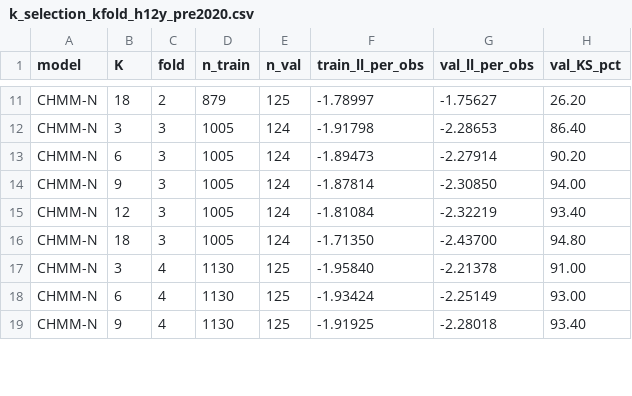
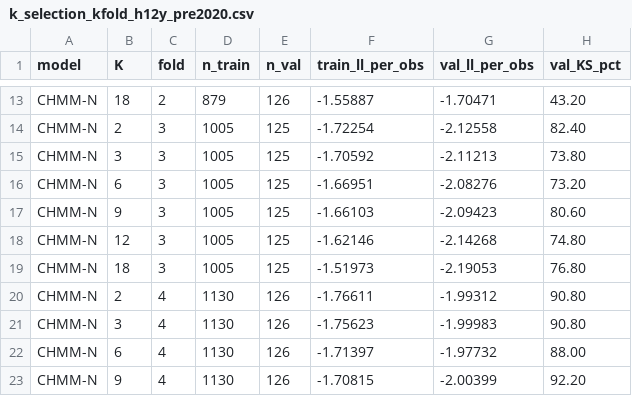
Before and after one commit to varnerlab/CHMM-Paper-Repository, a CSV file: results/robustness/k_selection_kfold_h12y_pre2020.csv, drawn as a sheet; only a part is shown, gaps mark what is left out; addresses are those after the commit; the diff covers the shown part only; the diff names each change by its address in the sheet, - before the commit and + after, or states it on an @@ line.

```diff
--- a/results/robustness/k_selection_kfold_h12y_pre2020.csv
+++ b/results/robustness/k_selection_kfold_h12y_pre2020.csv
-E13 (n_val): 125
+E13 (n_val): 126
-F13 (train_ll_per_obs): -1.78997
+F13 (train_ll_per_obs): -1.55887
-G13 (val_ll_per_obs): -1.75627
+G13 (val_ll_per_obs): -1.70471
-H13 (val_KS_pct): 26.20
+H13 (val_KS_pct): 43.20
+row 14: CHMM-N | 2 | 3 | 1005 | 125 | -1.72254 | -2.12558 | 82.40
-E15:E19 (n_val): 124
+E15:E19 (n_val): 125
-F15 (train_ll_per_obs): -1.91798
+F15 (train_ll_per_obs): -1.70592
-G15 (val_ll_per_obs): -2.28653
+G15 (val_ll_per_obs): -2.11213
-H15 (val_KS_pct): 86.40
+H15 (val_KS_pct): 73.80
-F16 (train_ll_per_obs): -1.89473
+F16 (train_ll_per_obs): -1.66951
-G16 (val_ll_per_obs): -2.27914
+G16 (val_ll_per_obs): -2.08276
-H16 (val_KS_pct): 90.20
+H16 (val_KS_pct): 73.20
-F17 (train_ll_per_obs): -1.87814
+F17 (train_ll_per_obs): -1.66103
-G17 (val_ll_per_obs): -2.30850
+G17 (val_ll_per_obs): -2.09423
-H17 (val_KS_pct): 94.00
+H17 (val_KS_pct): 80.60
-F18 (train_ll_per_obs): -1.81084
+F18 (train_ll_per_obs): -1.62146
-G18 (val_ll_per_obs): -2.32219
+G18 (val_ll_per_obs): -2.14268
-H18 (val_KS_pct): 93.40
+H18 (val_KS_pct): 74.80
-F19 (train_ll_per_obs): -1.71350
+F19 (train_ll_per_obs): -1.51973
-G19 (val_ll_per_obs): -2.43700
+G19 (val_ll_per_obs): -2.19053
-H19 (val_KS_pct): 94.80
+H19 (val_KS_pct): 76.80
+row 20: CHMM-N | 2 | 4 | 1130 | 126 | -1.76611 | -1.99312 | 90.80
-E21:E23 (n_val): 125
+E21:E23 (n_val): 126
-F21 (train_ll_per_obs): -1.95840
+F21 (train_ll_per_obs): -1.75623
-G21 (val_ll_per_obs): -2.21378
+G21 (val_ll_per_obs): -1.99983
-H21 (val_KS_pct): 91.00
+H21 (val_KS_pct): 90.80
-F22 (train_ll_per_obs): -1.93424
+F22 (train_ll_per_obs): -1.71397
-G22 (val_ll_per_obs): -2.25149
+G22 (val_ll_per_obs): -1.97732
-H22 (val_KS_pct): 93.00
+H22 (val_KS_pct): 88.00
-F23 (train_ll_per_obs): -1.91925
+F23 (train_ll_per_obs): -1.70815
-G23 (val_ll_per_obs): -2.28018
+G23 (val_ll_per_obs): -2.00399
-H23 (val_KS_pct): 93.40
+H23 (val_KS_pct): 92.20
```
Also changed, not shown: 4 added rows and 84 edited cells elsewhere in this file, results/robustness/k_selection_kfold_h12y_pre2020_agg.csv, results/robustness/k_selection_kfold_pre2020.csv, 21 other files.
